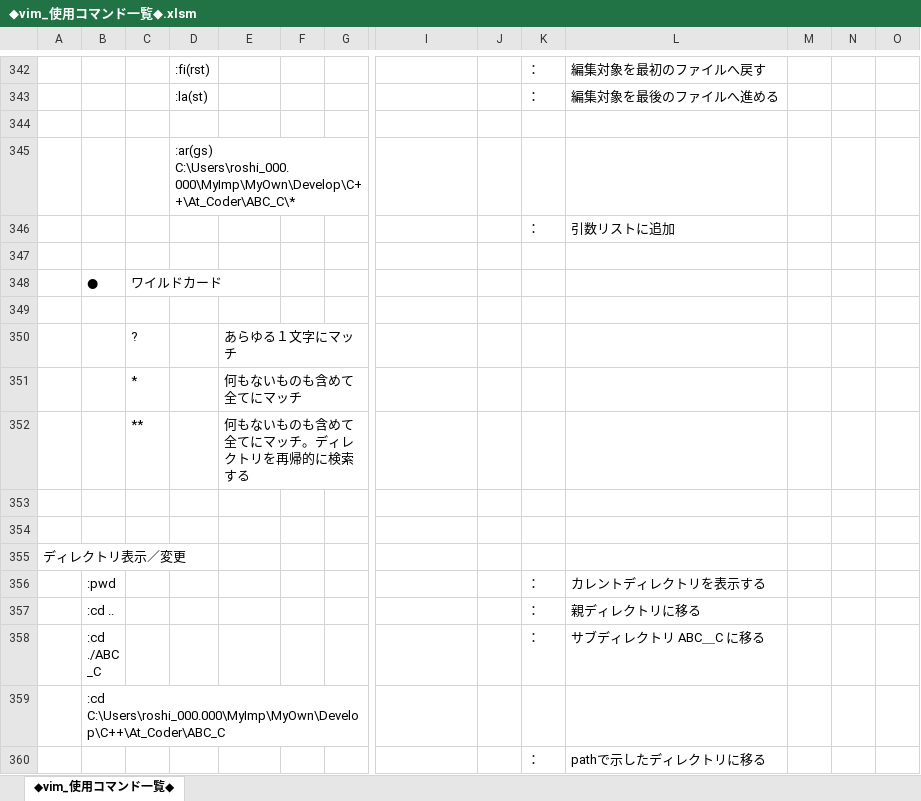
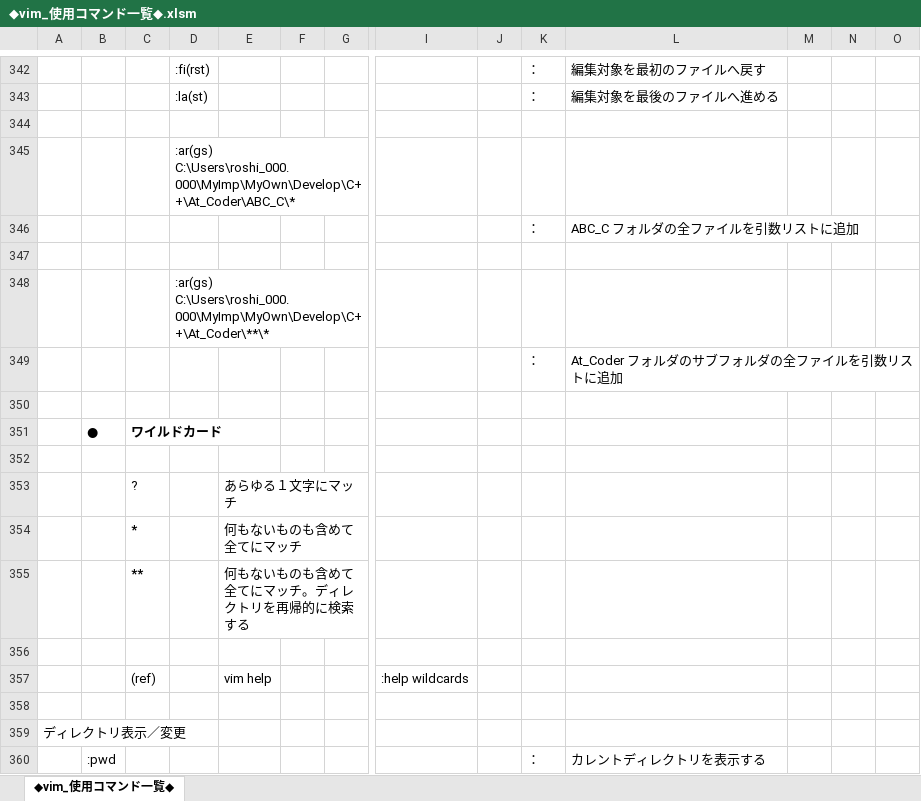
Before and after one commit to roshihie/At_Coder, an Excel workbook: ◆vim_使用コマンド一覧◆.xlsm, sheet ◆vim_使用コマンド一覧◆, drawn as a sheet; only a part is shown, gaps mark what is left out; the shorter side is filled out with more unchanged rows; values as stored, in another font and other column widths than the file's, no borders; charts and pictures not drawn; addresses are those after the commit; rows hold the shown columns only; the diff names each change by its address in the sheet, - before the commit and + after, or states it on an @@ line.

Commit message:
2021/05/04 Commit

```diff
--- a/◆vim_使用コマンド一覧◆.xlsm (sheet ◆vim_使用コマンド一覧◆)
+++ b/◆vim_使用コマンド一覧◆.xlsm (sheet ◆vim_使用コマンド一覧◆)
-L346: 引数リストに追加
+L346: ABC_C フォルダの全ファイルを引数リストに追加
+row 347: (empty)
+row 348:  |  |  | :ar(gs) C:\Users\roshi_000.000\MyImp\MyOwn\Develop\C++\At_Coder\**\*
+row 349:  |  |  |  |  |  |  |  |  | ： | At_Coder フォルダのサブフォルダの全ファイルを引数リストに追加
-C351 bold: off
+C351 bold: on
-C354:C355 bold: off
+C354:C355 bold: on
+row 357:  |  | (ref) |  | vim help |  |  | :help wildcards
```
